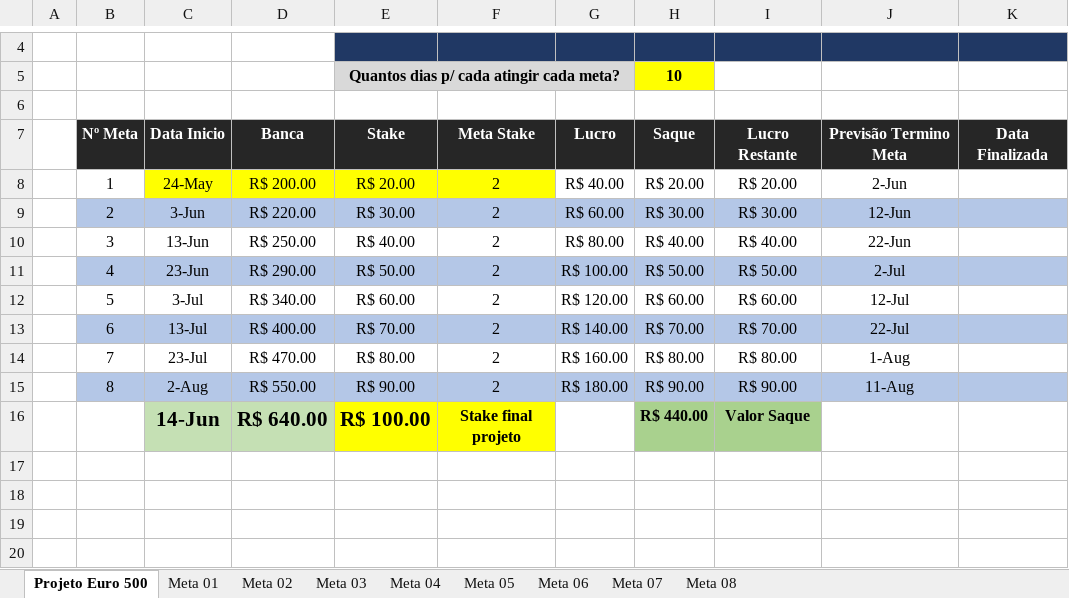
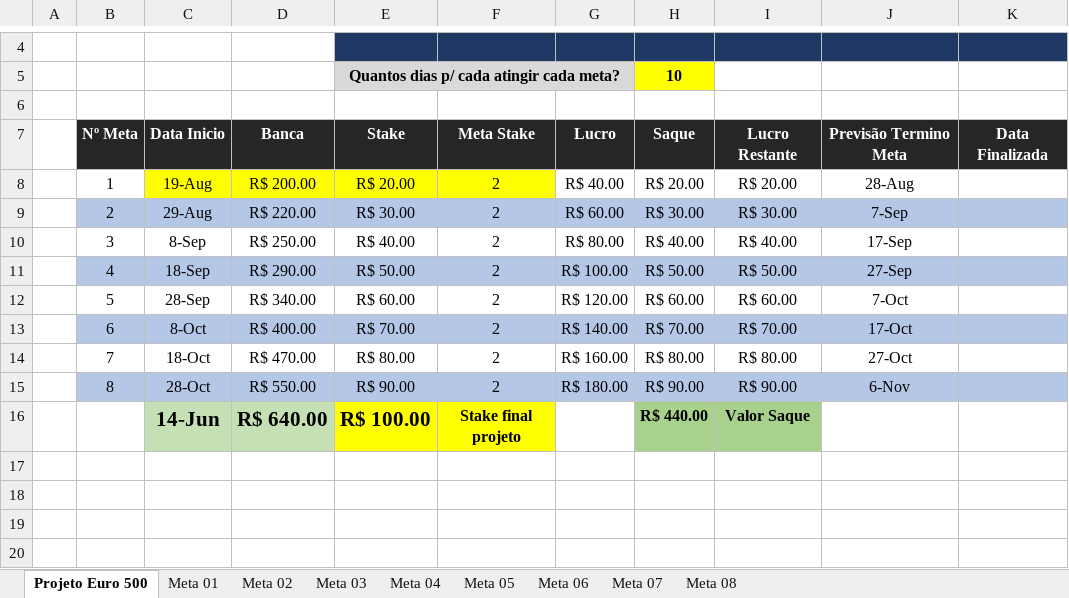
Before and after one commit to viniverk/Deff, an Excel workbook: BI_SOCCER/Projetos/Deff - Projeto Euro 500 - PRIORI .v3.xlsx, sheet Projeto Euro 500, drawn as a sheet; only a part is shown, gaps mark what is left out; values as stored, in another font and other column widths than the file's, no borders; charts and pictures not drawn; the diff names each change by its address in the sheet, - before the commit and + after, or states it on an @@ line.

```diff
--- a/BI_SOCCER/Projetos/Deff - Projeto Euro 500 - PRIORI .v3.xlsx (sheet Projeto Euro 500)
+++ b/BI_SOCCER/Projetos/Deff - Projeto Euro 500 - PRIORI .v3.xlsx (sheet Projeto Euro 500)
-C8: 24-May
+C8: 19-Aug
-J8: 2-Jun
+J8: 28-Aug
-C9: 3-Jun
+C9: 29-Aug
-J9: 12-Jun
+J9: 7-Sep
-C10: 13-Jun
+C10: 8-Sep
-J10: 22-Jun
+J10: 17-Sep
-C11: 23-Jun
+C11: 18-Sep
-J11: 2-Jul
+J11: 27-Sep
-C12: 3-Jul
+C12: 28-Sep
-J12: 12-Jul
+J12: 7-Oct
-C13: 13-Jul
+C13: 8-Oct
-J13: 22-Jul
+J13: 17-Oct
-C14: 23-Jul
+C14: 18-Oct
-J14: 1-Aug
+J14: 27-Oct
-C15: 2-Aug
+C15: 28-Oct
-J15: 11-Aug
+J15: 6-Nov
```
Also changed, not shown: sheet Meta 01, sheet Meta 03, sheet Meta 08, sheet Meta 05, sheet Meta 07, sheet Meta 06, 1 more sheet, charts or pictures, 3 other files.
